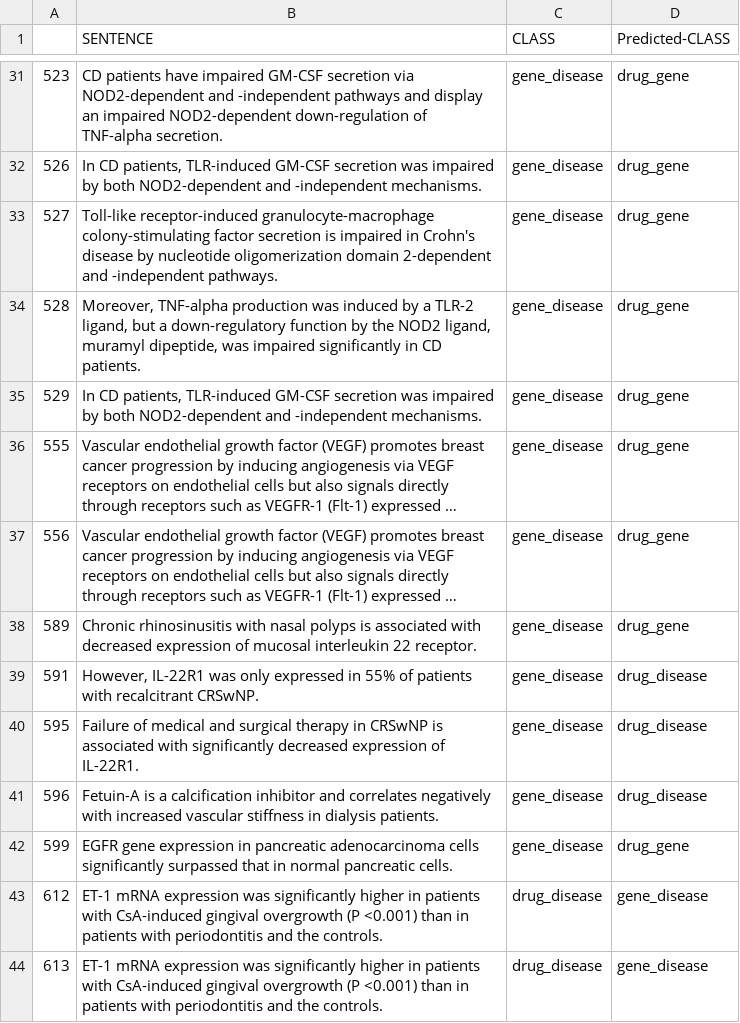
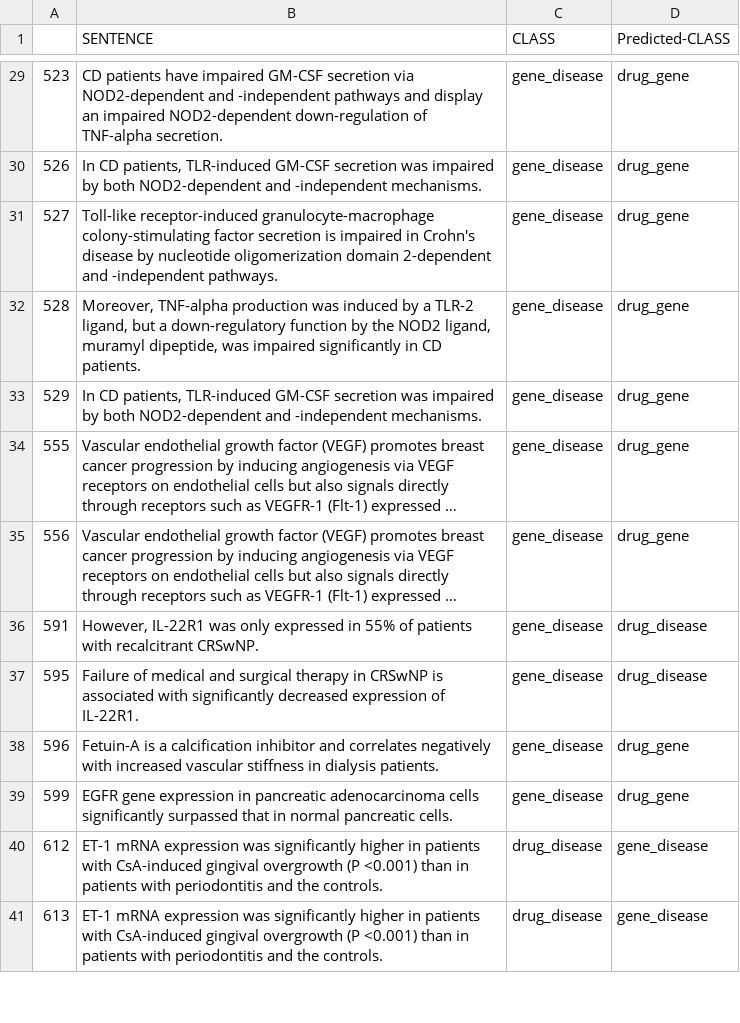
Before and after one commit to tsantosh7/Unsupervised-Supervised-Protein-Genes-Diseases-Organisms-Extraction, a CSV file: Results/miss_predictions_train.csv, drawn as a sheet; only a part is shown, gaps mark what is left out; long unchanged cells end in …; removed rows and columns are numbered as before the commit, all else as after; the diff covers the shown part only; the diff names each change by its address in the sheet, - before the commit and + after, or states it on an @@ line.

```diff
--- a/Results/miss_predictions_train.csv
+++ b/Results/miss_predictions_train.csv
-row 38: 589 | Chronic rhinosinusitis with nasal polyps is associated with decreased expression of mucosal interleukin 22 receptor. | gene_disease | drug_gene
-D38 (Predicted-CLASS): drug_disease
+D38 (Predicted-CLASS): drug_gene
```
Also changed, not shown: 9 added rows, 13 removed rows and 3 edited cells elsewhere in this file, 2 other files.
